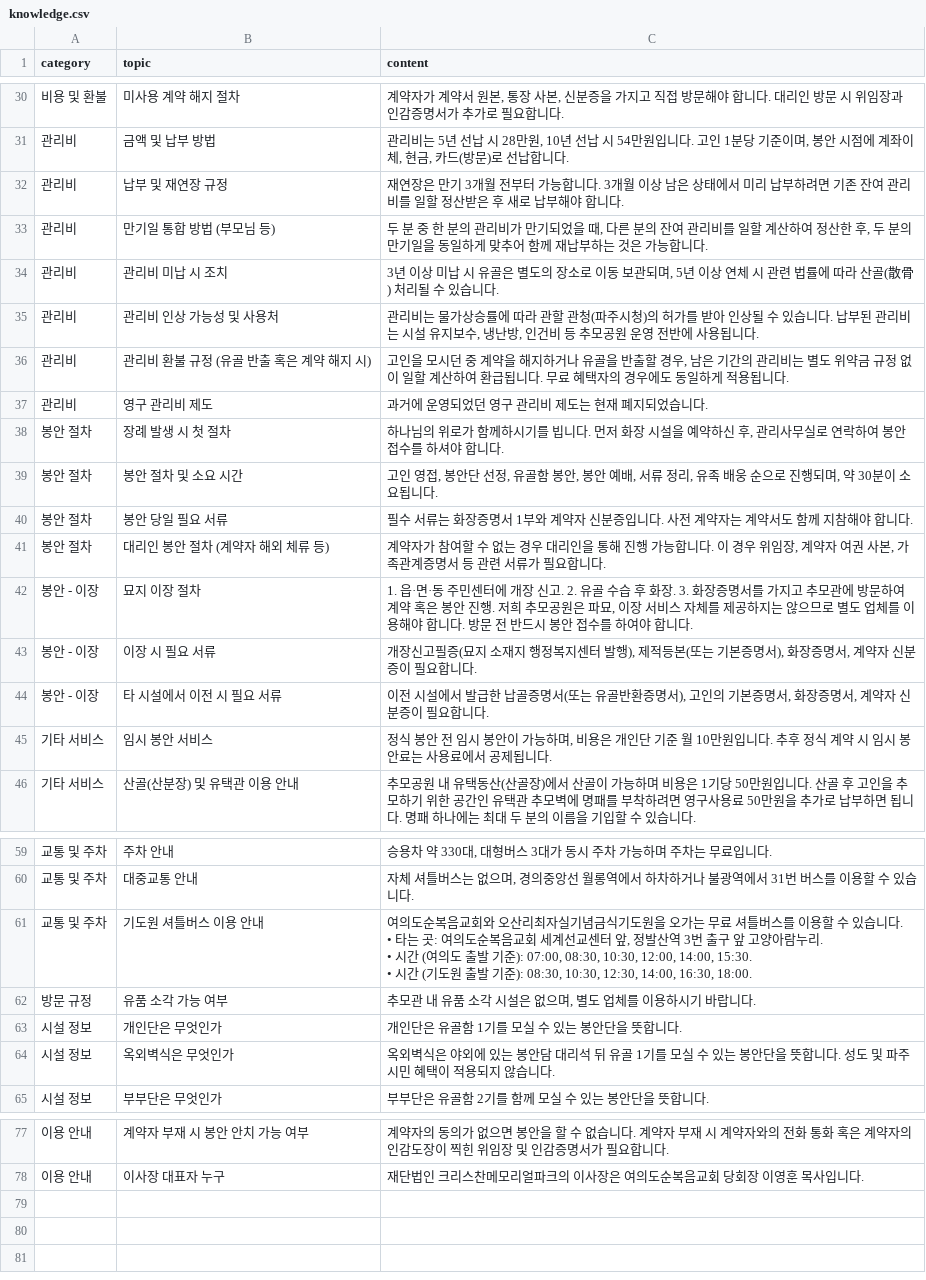
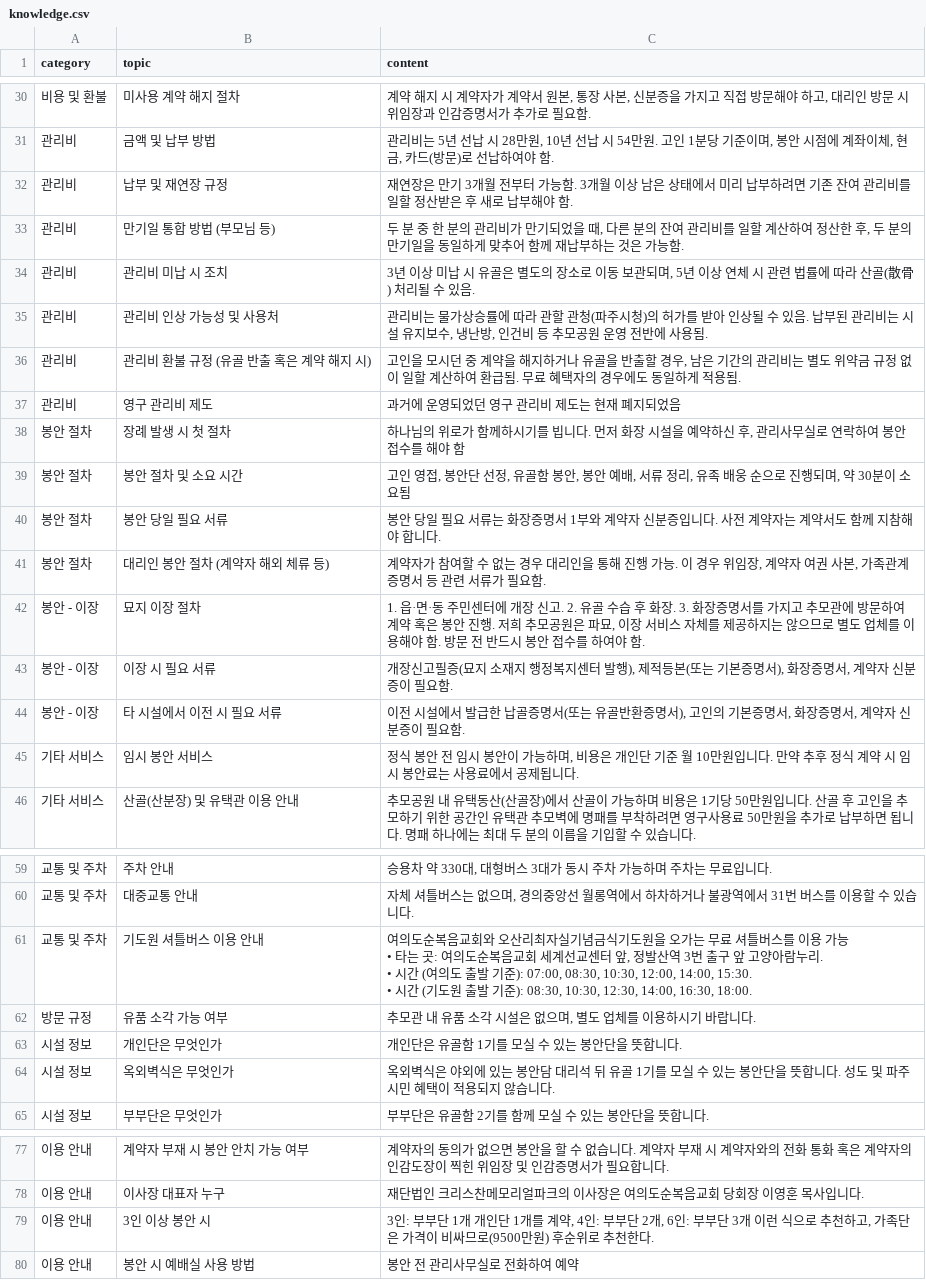
Before and after one commit to Hogrima/kakaoaibot1, a CSV file: knowledge.csv, drawn as a sheet; only a part is shown, gaps mark what is left out; the diff covers the shown part only.

```diff
--- a/knowledge.csv
+++ b/knowledge.csv
@@ -42,17 +42,17 @@
-비용 및 환불,미사용 계약 해지 절차,"계약자가 계약서 원본, 통장 사본, 신분증을 가지고 직접 방문해야 합니다. 대리인 방문 시 위임장과 인감증명서가 추가로 필요합니다."
-관리비,금액 및 납부 방법,"관리비는 5년 선납 시 28만원, 10년 선납 시 54만원입니다. 고인 1분당 기준이며, 봉안 시점에 계좌이체, 현금, 카드(방문)로 선납합니다."
-관리비,납부 및 재연장 규정,재연장은 만기 3개월 전부터 가능합니다. 3개월 이상 남은 상태에서 미리 납부하려면 기존 잔여 관리비를 일할 정산받은 후 새로 납부해야 합니다.
-관리비,만기일 통합 방법 (부모님 등),"두 분 중 한 분의 관리비가 만기되었을 때, 다른 분의 잔여 관리비를 일할 계산하여 정산한 후, 두 분의 만기일을 동일하게 맞추어 함께 재납부하는 것은 가능합니다."
-관리비,관리비 미납 시 조치,"3년 이상 미납 시 유골은 별도의 장소로 이동 보관되며, 5년 이상 연체 시 관련 법률에 따라 산골(散骨) 처리될 수 있습니다."
-관리비,관리비 인상 가능성 및 사용처,"관리비는 물가상승률에 따라 관할 관청(파주시청)의 허가를 받아 인상될 수 있습니다. 납부된 관리비는 시설 유지보수, 냉난방, 인건비 등 추모공원 운영 전반에 사용됩니다."
-관리비,관리비 환불 규정 (유골 반출 혹은 계약 해지 시),"고인을 모시던 중 계약을 해지하거나 유골을 반출할 경우, 남은 기간의 관리비는 별도 위약금 규정 없이 일할 계산하여 환급됩니다. 무료 혜택자의 경우에도 동일하게 적용됩니다."
-관리비,영구 관리비 제도,과거에 운영되었던 영구 관리비 제도는 현재 폐지되었습니다.
-봉안 절차,장례 발생 시 첫 절차,"하나님의 위로가 함께하시기를 빕니다. 먼저 화장 시설을 예약하신 후, 관리사무실로 연락하여 봉안 접수를 하셔야 합니다."
-봉안 절차,봉안 절차 및 소요 시간,"고인 영접, 봉안단 선정, 유골함 봉안, 봉안 예배, 서류 정리, 유족 배웅 순으로 진행되며, 약 30분이 소요됩니다."
-봉안 절차,봉안 당일 필요 서류,필수 서류는 화장증명서 1부와 계약자 신분증입니다. 사전 계약자는 계약서도 함께 지참해야 합니다.
-봉안 절차,대리인 봉안 절차 (계약자 해외 체류 등),"계약자가 참여할 수 없는 경우 대리인을 통해 진행 가능합니다. 이 경우 위임장, 계약자 여권 사본, 가족관계증명서 등 관련 서류가 필요합니다."
-봉안 - 이장,묘지 이장 절차,"1. 읍·면·동 주민센터에 개장 신고. 2. 유골 수습 후 화장. 3. 화장증명서를 가지고 추모관에 방문하여 계약 혹은 봉안 진행. 저희 추모공원은 파묘, 이장 서비스 자체를 제공하지는 않으므로 별도 업체를 이용해야 합니다. 방문 전 반드시 봉안 접수를 하여야 합니다."
-봉안 - 이장,이장 시 필요 서류,"개장신고필증(묘지 소재지 행정복지센터 발행), 제적등본(또는 기본증명서), 화장증명서, 계약자 신분증이 필요합니다."
-봉안 - 이장,타 시설에서 이전 시 필요 서류,"이전 시설에서 발급한 납골증명서(또는 유골반환증명서), 고인의 기본증명서, 화장증명서, 계약자 신분증이 필요합니다."
-기타 서비스,임시 봉안 서비스,"정식 봉안 전 임시 봉안이 가능하며, 비용은 개인단 기준 월 10만원입니다. 추후 정식 계약 시 임시 봉안료는 사용료에서 공제됩니다."
+비용 및 환불,미사용 계약 해지 절차,"계약 해지 시 계약자가 계약서 원본, 통장 사본, 신분증을 가지고 직접 방문해야 하고, 대리인 방문 시 위임장과 인감증명서가 추가로 필요함."
+관리비,금액 및 납부 방법,"관리비는 5년 선납 시 28만원, 10년 선납 시 54만원. 고인 1분당 기준이며, 봉안 시점에 계좌이체, 현금, 카드(방문)로 선납하여야 함."
+관리비,납부 및 재연장 규정,재연장은 만기 3개월 전부터 가능함. 3개월 이상 남은 상태에서 미리 납부하려면 기존 잔여 관리비를 일할 정산받은 후 새로 납부해야 함.
+관리비,만기일 통합 방법 (부모님 등),"두 분 중 한 분의 관리비가 만기되었을 때, 다른 분의 잔여 관리비를 일할 계산하여 정산한 후, 두 분의 만기일을 동일하게 맞추어 함께 재납부하는 것은 가능함."
+관리비,관리비 미납 시 조치,"3년 이상 미납 시 유골은 별도의 장소로 이동 보관되며, 5년 이상 연체 시 관련 법률에 따라 산골(散骨) 처리될 수 있음."
+관리비,관리비 인상 가능성 및 사용처,"관리비는 물가상승률에 따라 관할 관청(파주시청)의 허가를 받아 인상될 수 있음. 납부된 관리비는 시설 유지보수, 냉난방, 인건비 등 추모공원 운영 전반에 사용됨."
+관리비,관리비 환불 규정 (유골 반출 혹은 계약 해지 시),"고인을 모시던 중 계약을 해지하거나 유골을 반출할 경우, 남은 기간의 관리비는 별도 위약금 규정 없이 일할 계산하여 환급됨. 무료 혜택자의 경우에도 동일하게 적용됨."
+관리비,영구 관리비 제도,과거에 운영되었던 영구 관리비 제도는 현재 폐지되었음
+봉안 절차,장례 발생 시 첫 절차,"하나님의 위로가 함께하시기를 빕니다. 먼저 화장 시설을 예약하신 후, 관리사무실로 연락하여 봉안 접수를 해야 함"
+봉안 절차,봉안 절차 및 소요 시간,"고인 영접, 봉안단 선정, 유골함 봉안, 봉안 예배, 서류 정리, 유족 배웅 순으로 진행되며, 약 30분이 소요됨"
+봉안 절차,봉안 당일 필요 서류,봉안 당일 필요 서류는 화장증명서 1부와 계약자 신분증입니다. 사전 계약자는 계약서도 함께 지참해야 합니다.
+봉안 절차,대리인 봉안 절차 (계약자 해외 체류 등),"계약자가 참여할 수 없는 경우 대리인을 통해 진행 가능. 이 경우 위임장, 계약자 여권 사본, 가족관계증명서 등 관련 서류가 필요함."
+봉안 - 이장,묘지 이장 절차,"1. 읍·면·동 주민센터에 개장 신고. 2. 유골 수습 후 화장. 3. 화장증명서를 가지고 추모관에 방문하여 계약 혹은 봉안 진행. 저희 추모공원은 파묘, 이장 서비스 자체를 제공하지는 않으므로 별도 업체를 이용해야 함. 방문 전 반드시 봉안 접수를 하여야 함."
+봉안 - 이장,이장 시 필요 서류,"개장신고필증(묘지 소재지 행정복지센터 발행), 제적등본(또는 기본증명서), 화장증명서, 계약자 신분증이 필요함."
+봉안 - 이장,타 시설에서 이전 시 필요 서류,"이전 시설에서 발급한 납골증명서(또는 유골반환증명서), 고인의 기본증명서, 화장증명서, 계약자 신분증이 필요함."
+기타 서비스,임시 봉안 서비스,"정식 봉안 전 임시 봉안이 가능하며, 비용은 개인단 기준 월 10만원입니다. 만약 추후 정식 계약 시 임시 봉안료는 사용료에서 공제됩니다."
 기타 서비스,산골(산분장) 및 유택관 이용 안내,추모공원 내 유택동산(산골장)에서 산골이 가능하며 비용은 1기당 50만원입니다. 산골 후 고인을 추모하기 위한 공간인 유택관 추모벽에 명패를 부착하려면 영구사용료 50만원을 추가로 납부하면 됩니다. 명패 하나에는 최대 두 분의 이름을 기입할 수 있습니다.
@@ -83,6 +83,6 @@
 교통 및 주차,대중교통 안내,"자체 셔틀버스는 없으며, 경의중앙선 월롱역에서 하차하거나 불광역에서 31번 버스를 이용할 수 있습니다."
-교통 및 주차,기도원 셔틀버스 이용 안내,"여의도순복음교회와 오산리최자실기념금식기도원을 오가는 무료 셔틀버스를 이용할 수 있습니다.
-• 타는 곳: 여의도순복음교회 세계선교센터 앞, 정발산역 3번 출구 앞 고양아람누리.
-• 시간 (여의도 출발 기준): 07:00, 08:30, 10:30, 12:00, 14:00, 15:30.
-• 시간 (기도원 출발 기준): 08:30, 10:30, 12:30, 14:00, 16:30, 18:00."
+교통 및 주차,기도원 셔틀버스 이용 안내,"여의도순복음교회와 오산리최자실기념금식기도원을 오가는 무료 셔틀버스를 이용 가능
+• 타는 곳: 여의도순복음교회 세계선교센터 앞, 정발산역 3번 출구 앞 고양아람누리.
+• 시간 (여의도 출발 기준): 07:00, 08:30, 10:30, 12:00, 14:00, 15:30.
+• 시간 (기도원 출발 기준): 08:30, 10:30, 12:30, 14:00, 16:30, 18:00."
 방문 규정,유품 소각 가능 여부,"추모관 내 유품 소각 시설은 없으며, 별도 업체를 이용하시기 바랍니다."
@@ -104 +104,3 @@
 이용 안내,이사장 대표자 누구,재단법인 크리스찬메모리얼파크의 이사장은 여의도순복음교회 당회장 이영훈 목사입니다.
+이용 안내,3인 이상 봉안 시,"3인: 부부단 1개 개인단 1개를 계약, 4인: 부부단 2개, 6인: 부부단 3개 이런 식으로 추천하고, 가족단은 가격이 비싸므로(9500만원) 후순위로 추천한다."
+이용 안내,봉안 시 예배실 사용 방법,봉안 전 관리사무실로 전화하여 예약
```
Also changed, not shown: 22 edited cells elsewhere in this file.
